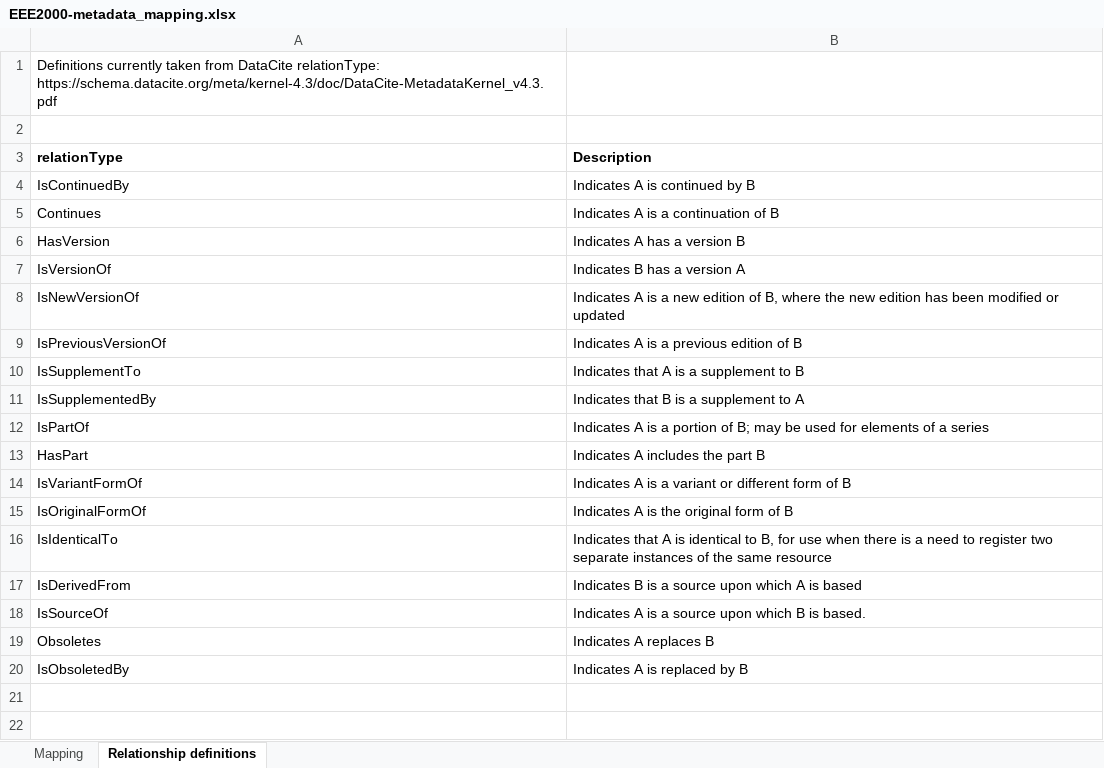
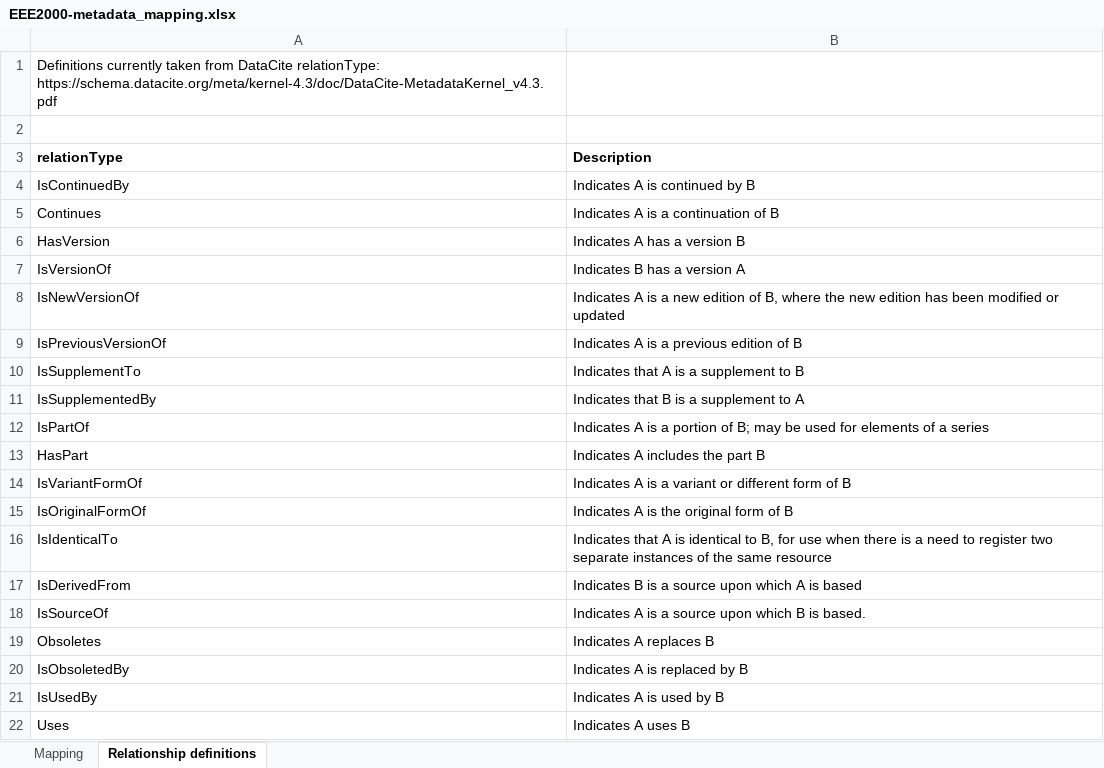
Before and after one commit to cedadev/cci_data_bridge_inputs, an Excel workbook: EEE2000-metadata_mapping.xlsx, sheet Relationship definitions, drawn as a sheet; values as stored, in another font and other column widths than the file's, no borders; the diff names each change by its address in the sheet, - before the commit and + after, or states it on an @@ line.

Commit message:
Testing project relations.

```diff
--- a/EEE2000-metadata_mapping.xlsx (sheet Relationship definitions)
+++ b/EEE2000-metadata_mapping.xlsx (sheet Relationship definitions)
+row 21: IsUsedBy | Indicates A is used by B
+row 22: Uses | Indicates A uses B
```
Also changed, not shown: sheet Mapping.
